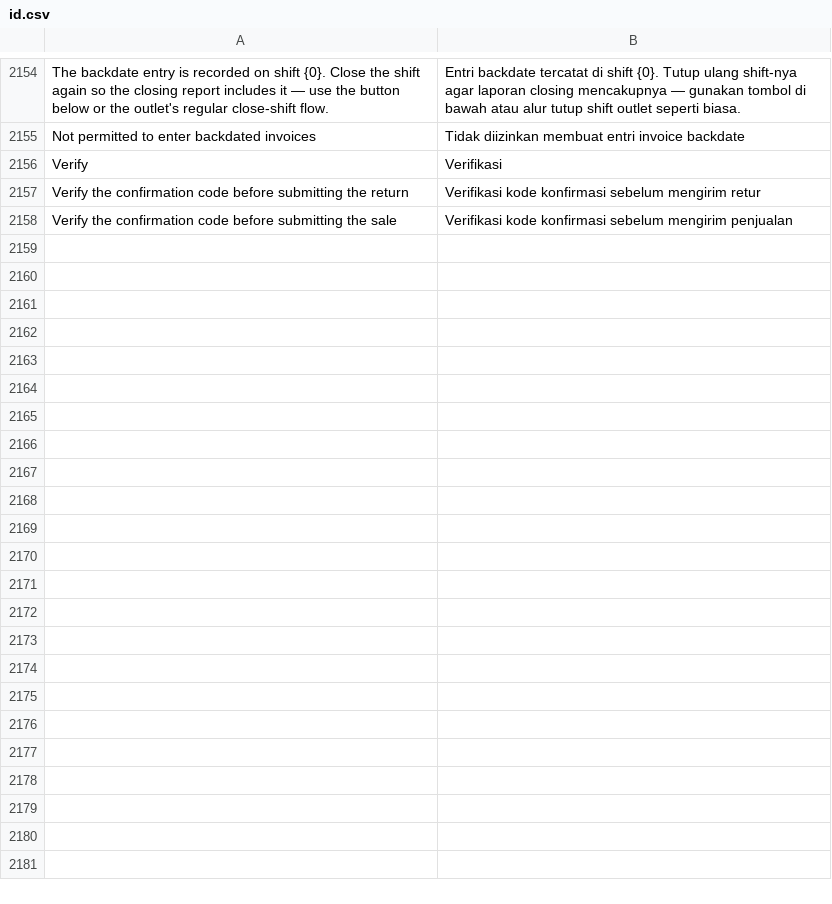
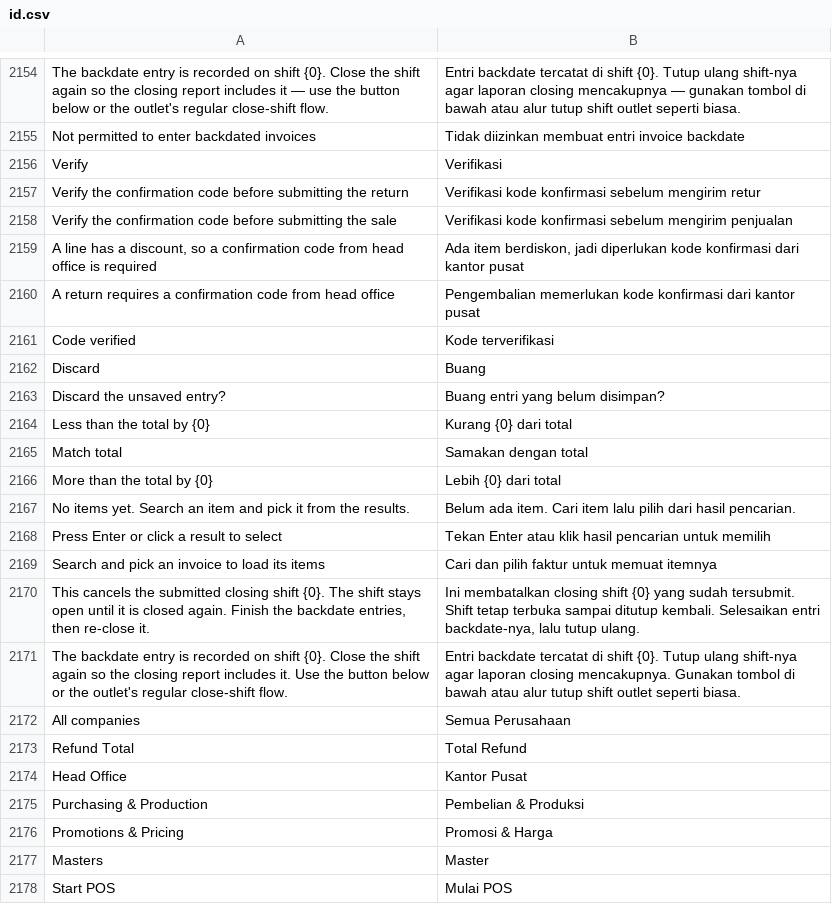
Before and after one commit to Muhayustrid/POSNext, a CSV file: pos_next/translations/id.csv, drawn as a sheet; only a part is shown, gaps mark what is left out; the diff covers the shown part only; the diff names each change by its address in the sheet, - before the commit and + after, or states it on an @@ line.

Commit message:
feat(pos): backdate entry company->outlet filter and layout overhaul
- Filter bar: Company select first, then Outlet (auto-narrowed, refetch
  with the company param; single-company bench keeps the choice pinned)
- Entry context line now carries the company
- Layout: centered padded column, real card surfaces, receipt-style
  subtotal/discount/total summary, pill segmented Sale/Return toggle,
  polished tables and combobox menus, mobile stacking below 640px
- Conditional HQ-code sections keep inline display toggling (the hidden
  attr fights jQuery .toggle)
- id.csv: 18 new UI translations

```diff
--- a/pos_next/translations/id.csv
+++ b/pos_next/translations/id.csv
+row 2159: A line has a discount, so a confirmation code from head office is required | Ada item berdiskon, jadi diperlukan kode konfirmasi dari kantor pusat
+row 2160: A return requires a confirmation code from head office | Pengembalian memerlukan kode konfirmasi dari kantor pusat
+row 2161: Code verified | Kode terverifikasi
+row 2162: Discard | Buang
+row 2163: Discard the unsaved entry? | Buang entri yang belum disimpan?
+row 2164: Less than the total by {0} | Kurang {0} dari total
+row 2165: Match total | Samakan dengan total
+row 2166: More than the total by {0} | Lebih {0} dari total
+row 2167: No items yet. Search an item and pick it from the results. | Belum ada item. Cari item lalu pilih dari hasil pencarian.
+row 2168: Press Enter or click a result to select | Tekan Enter atau klik hasil pencarian untuk memilih
+row 2169: Search and pick an invoice to load its items | Cari dan pilih faktur untuk memuat itemnya
+row 2170: This cancels the submitted closing shift {0}. The shift stays open until it is closed again. Finish the backdate entries, then re-close it. | Ini membatalkan closing shift {0} yang sudah tersubmit. Shift tetap terbuka sampai ditutup kembali. Selesaikan entri backdate-nya, lalu tutup ulang.
+row 2171: The backdate entry is recorded on shift {0}. Close the shift again so the closing report includes it. Use the button below or the outlet's regular close-shift flow. | Entri backdate tercatat di shift {0}. Tutup ulang shift-nya agar laporan closing mencakupnya. Gunakan tombol di bawah atau alur tutup shift outlet seperti biasa.
+row 2172: All companies | Semua Perusahaan
+row 2173: Refund Total | Total Refund
+row 2174: Head Office | Kantor Pusat
+row 2175: Purchasing & Production | Pembelian & Produksi
+row 2176: Promotions & Pricing | Promosi & Harga
+row 2177: Masters | Master
+row 2178: Start POS | Mulai POS
```
Also changed, not shown: 11 added rows elsewhere in this file, 2 other files.
